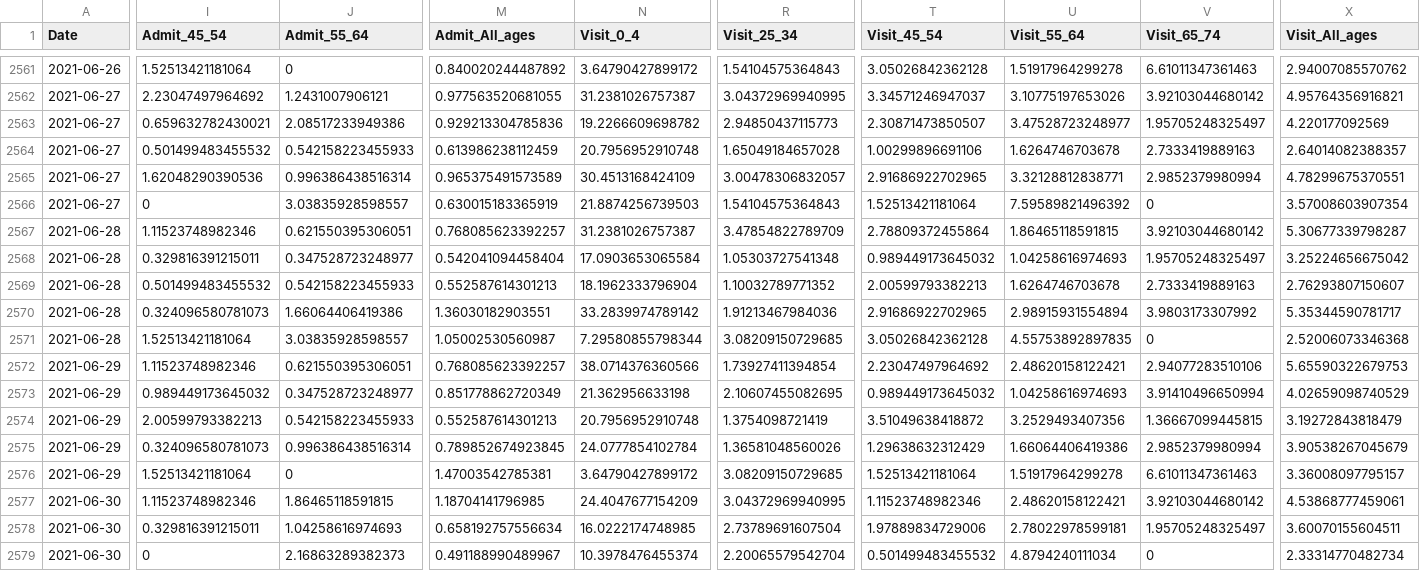
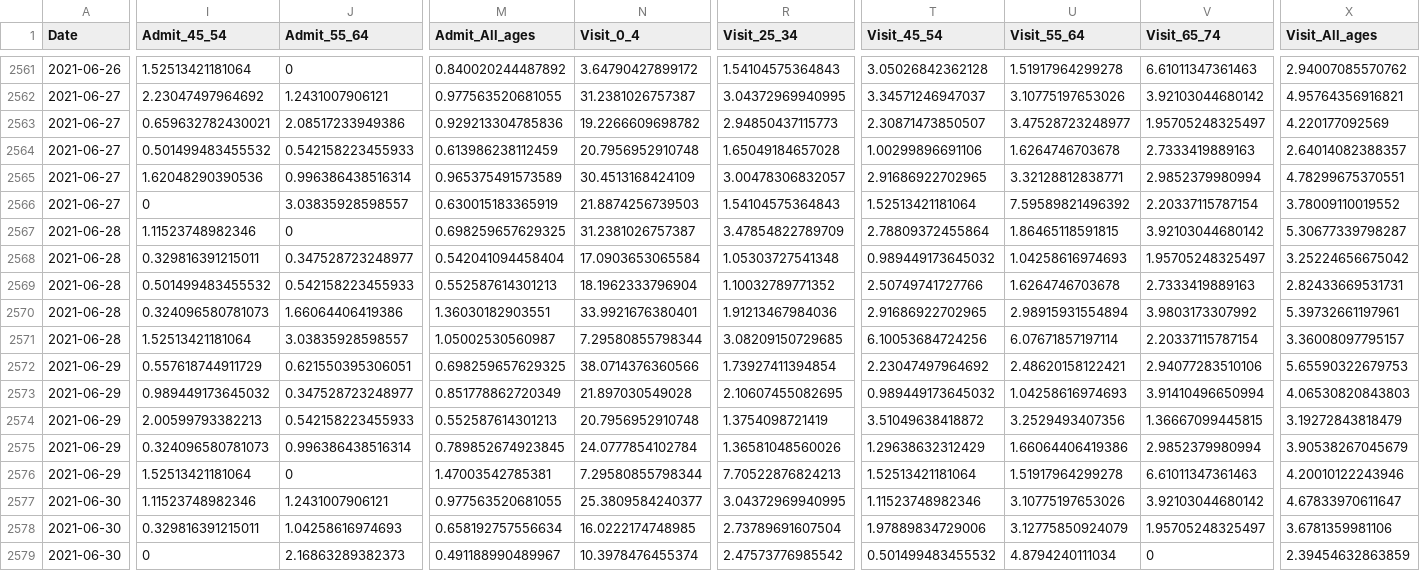
Before and after one commit to nychealth/coronavirus-data, a CSV file: trends/covid-like-illness-by-boro.csv, drawn as a sheet; only a part is shown, gaps mark what is left out; the diff covers the shown part only; the diff names each change by its address in the sheet, - before the commit and + after, or states it on an @@ line.

Commit message:
7/2 data update

```diff
--- a/trends/covid-like-illness-by-boro.csv
+++ b/trends/covid-like-illness-by-boro.csv
-V2566 (Visit_65_74): 0
+V2566 (Visit_65_74): 2.20337115787154
-X2566 (Visit_All_ages): 3.57008603907354
+X2566 (Visit_All_ages): 3.78009110019552
-J2567 (Admit_55_64): 0.621550395306051
+J2567 (Admit_55_64): 0
-M2567 (Admit_All_ages): 0.768085623392257
+M2567 (Admit_All_ages): 0.698259657629325
-T2569 (Visit_45_54): 2.00599793382213
+T2569 (Visit_45_54): 2.50749741727766
-X2569 (Visit_All_ages): 2.76293807150607
+X2569 (Visit_All_ages): 2.82433669531731
-N2570 (Visit_0_4): 33.2839974789142
+N2570 (Visit_0_4): 33.9921676380401
-X2570 (Visit_All_ages): 5.35344590781717
+X2570 (Visit_All_ages): 5.39732661197961
-T2571 (Visit_45_54): 3.05026842362128
+T2571 (Visit_45_54): 6.10053684724256
-U2571 (Visit_55_64): 4.55753892897835
+U2571 (Visit_55_64): 6.07671857197114
-V2571 (Visit_65_74): 0
+V2571 (Visit_65_74): 2.20337115787154
-X2571 (Visit_All_ages): 2.52006073346368
+X2571 (Visit_All_ages): 3.36008097795157
-I2572 (Admit_45_54): 1.11523748982346
+I2572 (Admit_45_54): 0.557618744911729
-M2572 (Admit_All_ages): 0.768085623392257
+M2572 (Admit_All_ages): 0.698259657629325
-N2573 (Visit_0_4): 21.362956633198
+N2573 (Visit_0_4): 21.897030549028
-X2573 (Visit_All_ages): 4.02659098740529
+X2573 (Visit_All_ages): 4.06530820843803
-N2576 (Visit_0_4): 3.64790427899172
+N2576 (Visit_0_4): 7.29580855798344
-R2576 (Visit_25_34): 3.08209150729685
+R2576 (Visit_25_34): 7.70522876824213
-X2576 (Visit_All_ages): 3.36008097795157
+X2576 (Visit_All_ages): 4.20010122243946
-J2577 (Admit_55_64): 1.86465118591815
+J2577 (Admit_55_64): 1.2431007906121
-M2577 (Admit_All_ages): 1.18704141796985
+M2577 (Admit_All_ages): 0.977563520681055
-N2577 (Visit_0_4): 24.4047677154209
+N2577 (Visit_0_4): 25.3809584240377
-U2577 (Visit_55_64): 2.48620158122421
+U2577 (Visit_55_64): 3.10775197653026
-X2577 (Visit_All_ages): 4.53868777459061
+X2577 (Visit_All_ages): 4.67833970611647
-U2578 (Visit_55_64): 2.78022978599181
+U2578 (Visit_55_64): 3.12775850924079
-X2578 (Visit_All_ages): 3.60070155604511
+X2578 (Visit_All_ages): 3.6781359981106
-R2579 (Visit_25_34): 2.20065579542704
+R2579 (Visit_25_34): 2.47573776985542
-X2579 (Visit_All_ages): 2.33314770482734
+X2579 (Visit_All_ages): 2.39454632863859
```
Also changed, not shown: 5 added rows and 32 edited cells elsewhere in this file, trends/cases-by-day.csv, trends/covid-like-illness.csv, 33 other files.
